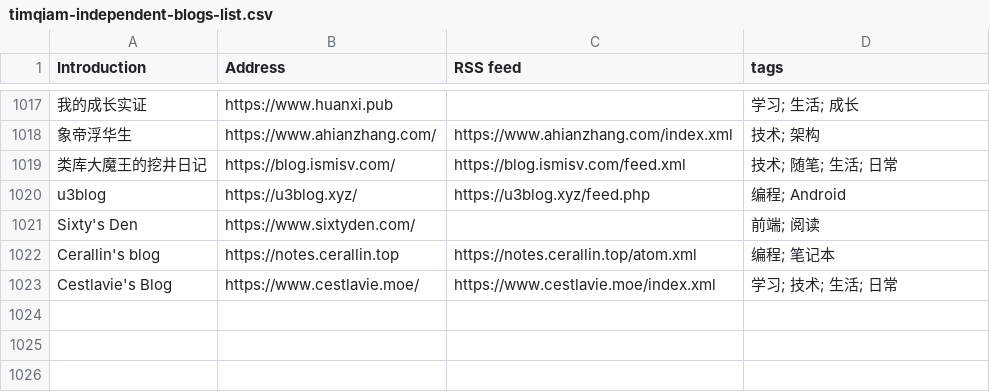
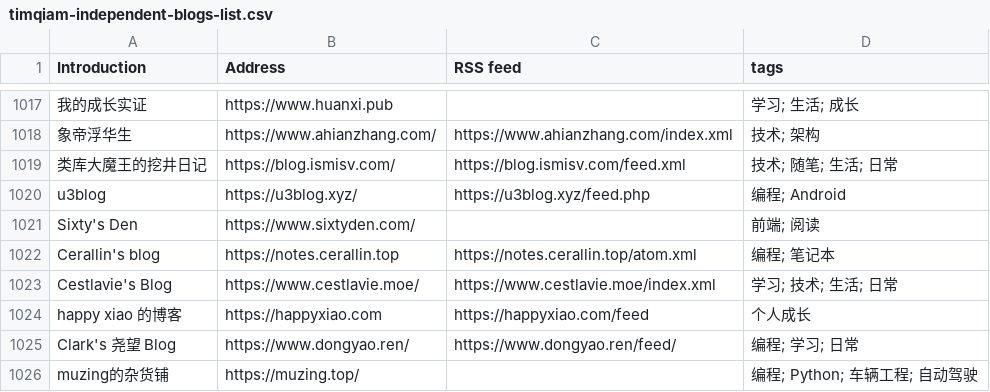
Before and after one commit to saveweb/rss-list-upstream, a CSV file: timqiam-independent-blogs-list.csv, drawn as a sheet; only a part is shown, gaps mark what is left out.

```diff
--- a/timqiam-independent-blogs-list.csv
+++ b/timqiam-independent-blogs-list.csv
@@ -1023 +1023,4 @@ Cerallin's blog, https://notes.cerallin.top, https://notes.cerallin.top/atom.xml
 Cestlavie's Blog, https://www.cestlavie.moe/, https://www.cestlavie.moe/index.xml, 学习; 技术; 生活; 日常
+happy xiao 的博客, https://happyxiao.com, https://happyxiao.com/feed, 个人成长
+Clark's 尧望 Blog, https://www.dongyao.ren/, https://www.dongyao.ren/feed/, 编程; 学习; 日常
+muzing的杂货铺, https://muzing.top/, , 编程; Python; 车辆工程; 自动驾驶
```
Also changed, not shown: 2 other files.
